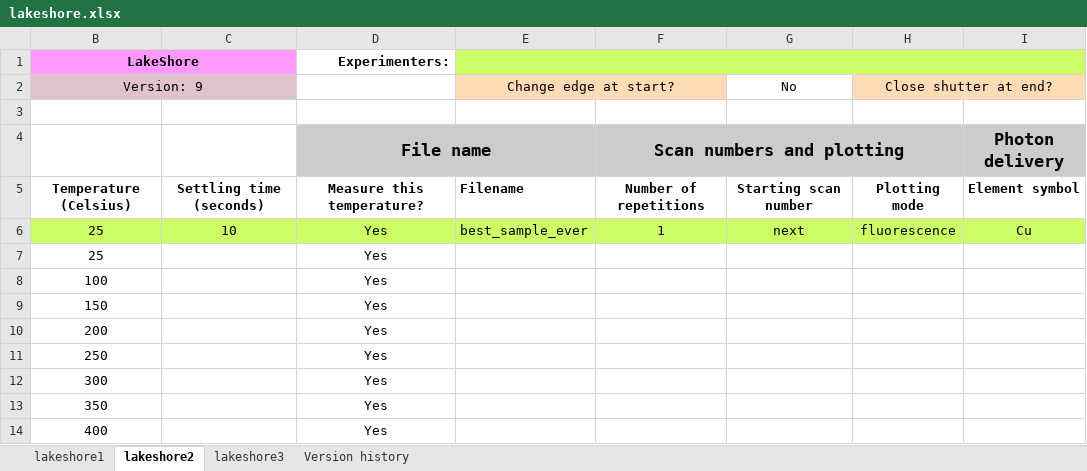
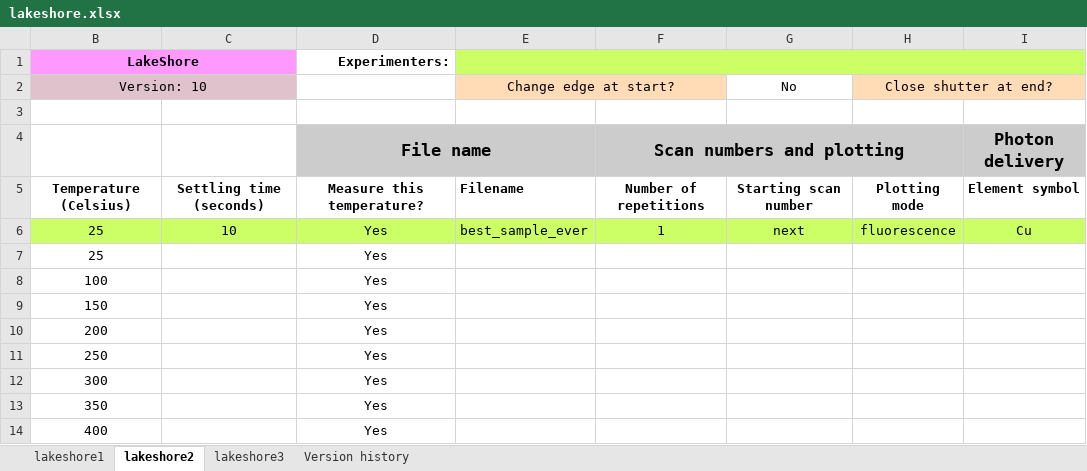
Before and after one commit to NSLS-II-BMM/profile_collection, an Excel workbook: startup/xlsx/lakeshore.xlsx, sheet lakeshore2, drawn as a sheet; only a part is shown; values as stored, in another font and other column widths than the file's, no borders; charts and pictures not drawn; the diff names each change by its address in the sheet, - before the commit and + after, or states it on an @@ line.

Commit message:
spreadsheet version 10
add slit height to glancing angle spreadsheet

```diff
--- a/startup/xlsx/lakeshore.xlsx (sheet lakeshore2)
+++ b/startup/xlsx/lakeshore.xlsx (sheet lakeshore2)
-B2: Version: 9
+B2: Version: 10
```
Also changed, not shown: sheet Version history, sheet lakeshore3, sheet lakeshore1, charts or pictures, startup/xlsx/grid.xlsx, startup/xlsx/linkam.xlsx, 5 other files.
